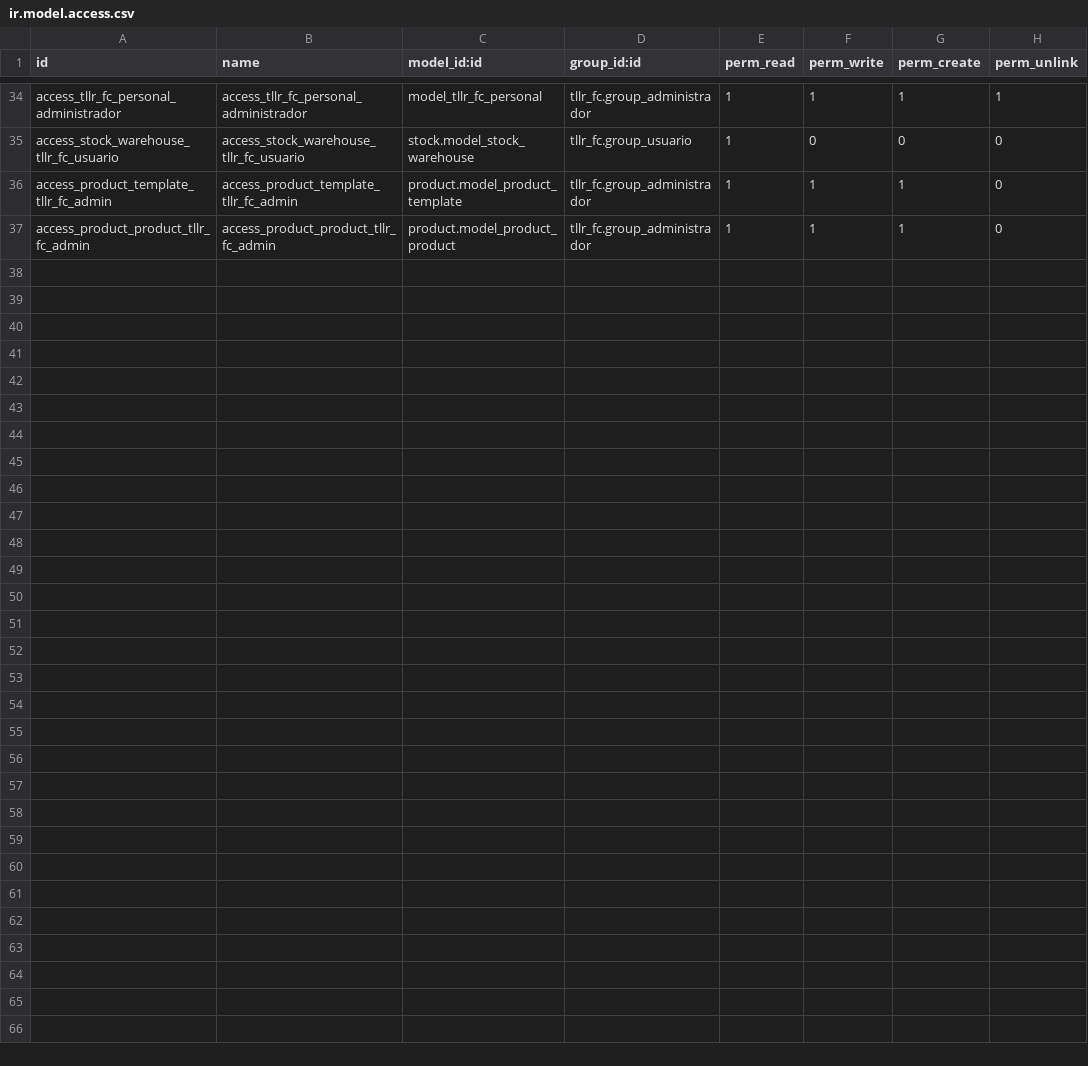
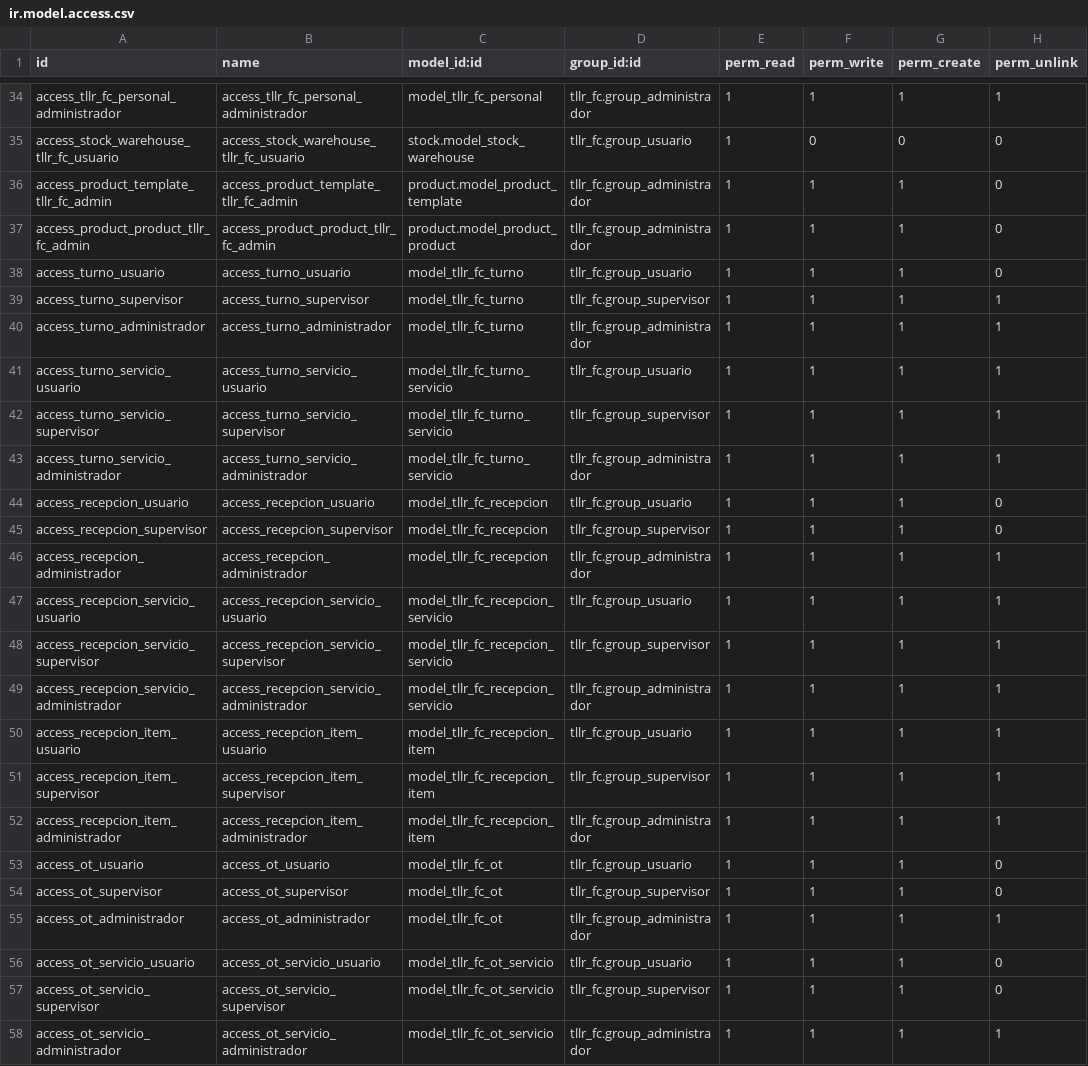
Before and after one commit to FCubilla77/FC, a CSV file: tllr_fc/security/ir.model.access.csv, drawn as a sheet; only a part is shown, gaps mark what is left out.

```diff
--- a/tllr_fc/security/ir.model.access.csv
+++ b/tllr_fc/security/ir.model.access.csv
@@ -37 +37,22 @@ access_product_template_tllr_fc_admin,access_product_template_tllr_fc_admin,prod
 access_product_product_tllr_fc_admin,access_product_product_tllr_fc_admin,product.model_product_product,tllr_fc.group_administrador,1,1,1,0
+access_turno_usuario,access_turno_usuario,model_tllr_fc_turno,tllr_fc.group_usuario,1,1,1,0
+access_turno_supervisor,access_turno_supervisor,model_tllr_fc_turno,tllr_fc.group_supervisor,1,1,1,1
+access_turno_administrador,access_turno_administrador,model_tllr_fc_turno,tllr_fc.group_administrador,1,1,1,1
+access_turno_servicio_usuario,access_turno_servicio_usuario,model_tllr_fc_turno_servicio,tllr_fc.group_usuario,1,1,1,1
+access_turno_servicio_supervisor,access_turno_servicio_supervisor,model_tllr_fc_turno_servicio,tllr_fc.group_supervisor,1,1,1,1
+access_turno_servicio_administrador,access_turno_servicio_administrador,model_tllr_fc_turno_servicio,tllr_fc.group_administrador,1,1,1,1
+access_recepcion_usuario,access_recepcion_usuario,model_tllr_fc_recepcion,tllr_fc.group_usuario,1,1,1,0
+access_recepcion_supervisor,access_recepcion_supervisor,model_tllr_fc_recepcion,tllr_fc.group_supervisor,1,1,1,0
+access_recepcion_administrador,access_recepcion_administrador,model_tllr_fc_recepcion,tllr_fc.group_administrador,1,1,1,1
+access_recepcion_servicio_usuario,access_recepcion_servicio_usuario,model_tllr_fc_recepcion_servicio,tllr_fc.group_usuario,1,1,1,1
+access_recepcion_servicio_supervisor,access_recepcion_servicio_supervisor,model_tllr_fc_recepcion_servicio,tllr_fc.group_supervisor,1,1,1,1
+access_recepcion_servicio_administrador,access_recepcion_servicio_administrador,model_tllr_fc_recepcion_servicio,tllr_fc.group_administrador,1,1,1,1
+access_recepcion_item_usuario,access_recepcion_item_usuario,model_tllr_fc_recepcion_item,tllr_fc.group_usuario,1,1,1,1
+access_recepcion_item_supervisor,access_recepcion_item_supervisor,model_tllr_fc_recepcion_item,tllr_fc.group_supervisor,1,1,1,1
+access_recepcion_item_administrador,access_recepcion_item_administrador,model_tllr_fc_recepcion_item,tllr_fc.group_administrador,1,1,1,1
+access_ot_usuario,access_ot_usuario,model_tllr_fc_ot,tllr_fc.group_usuario,1,1,1,0
+access_ot_supervisor,access_ot_supervisor,model_tllr_fc_ot,tllr_fc.group_supervisor,1,1,1,0
+access_ot_administrador,access_ot_administrador,model_tllr_fc_ot,tllr_fc.group_administrador,1,1,1,1
+access_ot_servicio_usuario,access_ot_servicio_usuario,model_tllr_fc_ot_servicio,tllr_fc.group_usuario,1,1,1,0
+access_ot_servicio_supervisor,access_ot_servicio_supervisor,model_tllr_fc_ot_servicio,tllr_fc.group_supervisor,1,1,1,0
+access_ot_servicio_administrador,access_ot_servicio_administrador,model_tllr_fc_ot_servicio,tllr_fc.group_administrador,1,1,1,1
```
Also changed, not shown: 29 other files.
